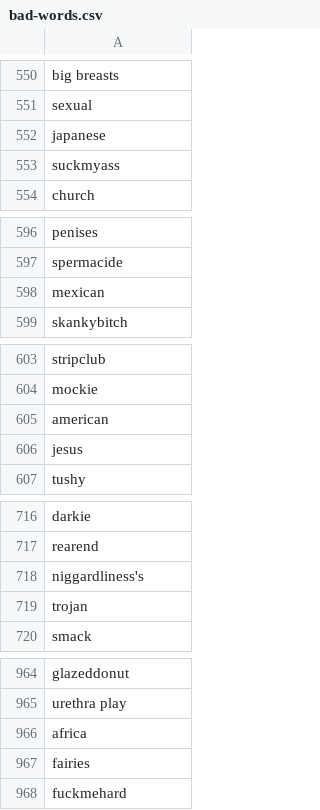
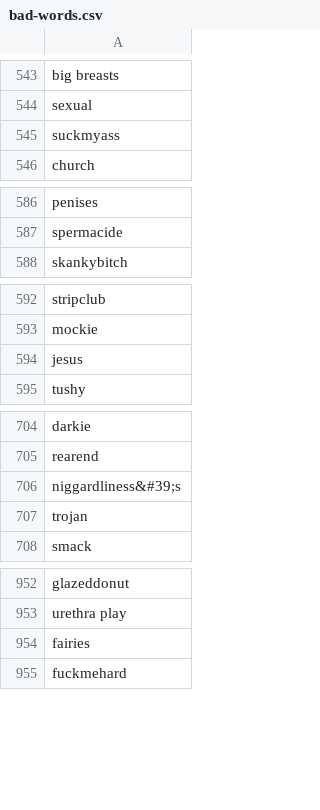
Before and after one commit to maayanhd/SafeTube, a CSV file: scoring_videos/Video_Scoring_System_metadata/Bad_Words_Dataset/bad-words.csv, drawn as a sheet; only a part is shown, gaps mark what is left out; the diff covers the shown part only.

```diff
--- a/scoring_videos/Video_Scoring_System_metadata/Bad_Words_Dataset/bad-words.csv
+++ b/scoring_videos/Video_Scoring_System_metadata/Bad_Words_Dataset/bad-words.csv
@@ -551,3 +544,2 @@ big breasts
 sexual
-japanese
 suckmyass
@@ -597,3 +587,2 @@ penises
 spermacide
-mexican
 skankybitch
@@ -604,3 +593,2 @@ stripclub
 mockie
-american
 jesus
@@ -717,3 +705,3 @@ darkie
 rearend
-niggardliness's
+niggardliness&#39;s
 trojan
@@ -965,3 +953,2 @@ glazeddonut
 urethra play
-africa
 fairies
```
Also changed, not shown: 11 removed rows and 5 edited cells elsewhere in this file, 1 other file.
